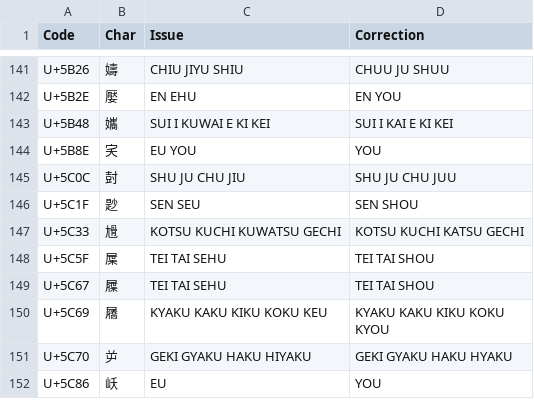
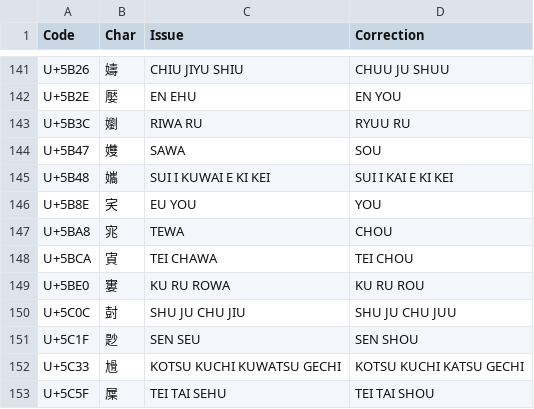
Before and after one commit to tonton-pixel/Unihan-kJapaneseKun-kJapaneseOn-Error-Report, a TSV file: kJapaneseOn-Corrections.tsv, drawn as a sheet; only a part is shown, gaps mark what is left out; the shorter side is filled out with more unchanged rows.

```diff
--- a/kJapaneseOn-Corrections.tsv
+++ b/kJapaneseOn-Corrections.tsv
@@ -142,4 +142,9 @@ U+5B26	嬦	CHIU JIYU SHIU	CHUU JU SHUU
 U+5B2E	嬮	EN EHU	EN YOU
+U+5B3C	嬼	RIWA RU	RYUU RU
+U+5B47	孇	SAWA	SOU
 U+5B48	孈	SUI I KUWAI E KI KEI	SUI I KAI E KI KEI
 U+5B8E	宎	EU YOU	YOU
+U+5BA8	宨	TEWA	CHOU
+U+5BCA	寊	TEI CHAWA	TEI CHOU
+U+5BE0	寠	KU RU ROWA	KU RU ROU
 U+5C0C	尌	SHU JU CHU JIU	SHU JU CHU JUU
```
Also changed, not shown: kJapaneseKun-Corrections.tsv, 4 other files.
